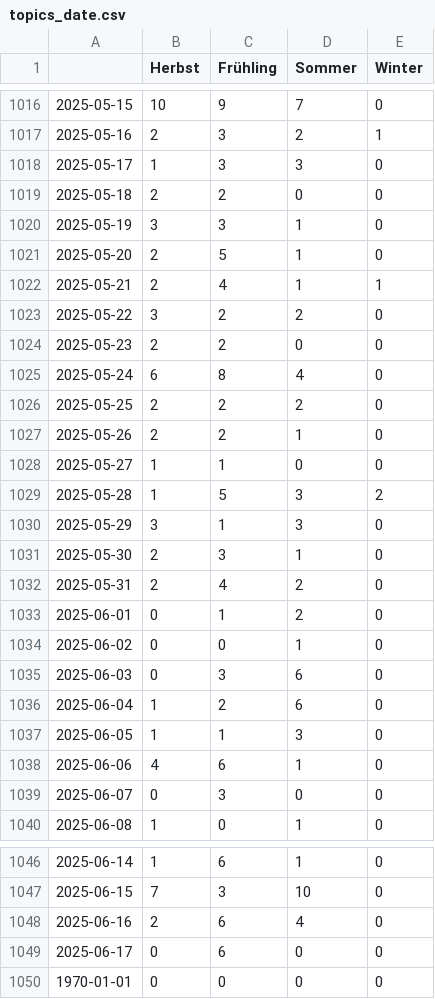
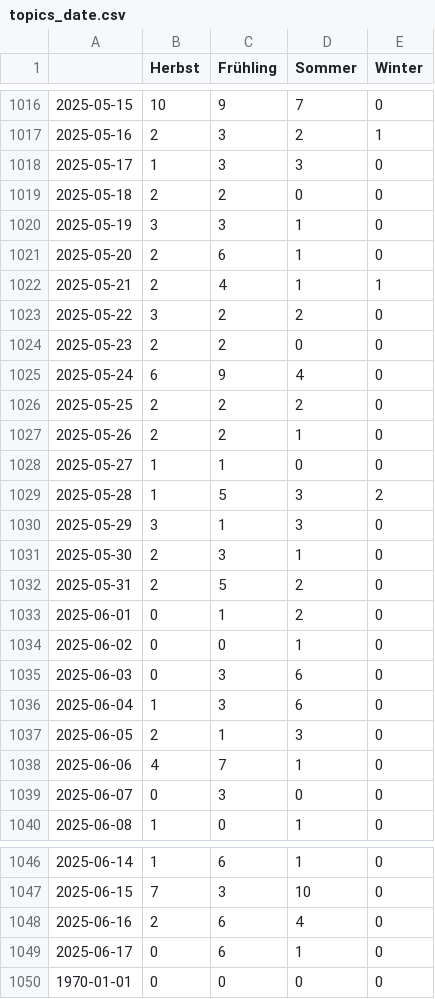
Before and after one commit to magaliekathrin-news/winterIsComing2, a CSV file: csv/topics_date.csv, drawn as a sheet; only a part is shown, gaps mark what is left out.

```diff
--- a/csv/topics_date.csv
+++ b/csv/topics_date.csv
@@ -1020,3 +1020,3 @@
 2025-05-19,3,3,1,0
-2025-05-20,2,5,1,0
+2025-05-20,2,6,1,0
 2025-05-21,2,4,1,1
@@ -1024,3 +1024,3 @@
 2025-05-23,2,2,0,0
-2025-05-24,6,8,4,0
+2025-05-24,6,9,4,0
 2025-05-25,2,2,2,0
@@ -1031,3 +1031,3 @@
 2025-05-30,2,3,1,0
-2025-05-31,2,4,2,0
+2025-05-31,2,5,2,0
 2025-06-01,0,1,2,0
@@ -1035,5 +1035,5 @@
 2025-06-03,0,3,6,0
-2025-06-04,1,2,6,0
-2025-06-05,1,1,3,0
-2025-06-06,4,6,1,0
+2025-06-04,1,3,6,0
+2025-06-05,2,1,3,0
+2025-06-06,4,7,1,0
 2025-06-07,0,3,0,0
@@ -1048,3 +1048,3 @@
 2025-06-16,2,6,4,0
-2025-06-17,0,6,0,0
+2025-06-17,0,6,1,0
 1970-01-01,0,0,0,0
```
Also changed, not shown: 4 other files.
